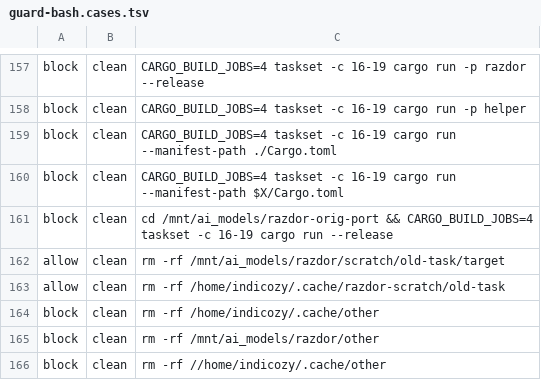
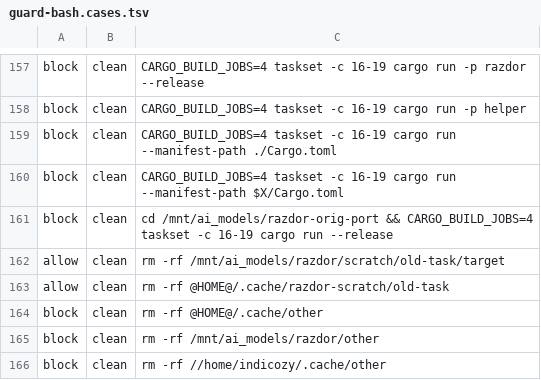
Before and after one commit to indicozy/razdor, a TSV file: .claude/hooks/guard-bash.cases.tsv, drawn as a sheet; only a part is shown, gaps mark what is left out.

```diff
--- a/.claude/hooks/guard-bash.cases.tsv
+++ b/.claude/hooks/guard-bash.cases.tsv
@@ -162,4 +162,4 @@ block	clean	cd /mnt/ai_models/razdor-orig-port && CARGO_BUILD_JOBS=4 taskset -c
 allow	clean	rm -rf /mnt/ai_models/razdor/scratch/old-task/target
-allow	clean	rm -rf /home/indicozy/.cache/razdor-scratch/old-task
-block	clean	rm -rf /home/indicozy/.cache/other
+allow	clean	rm -rf @HOME@/.cache/razdor-scratch/old-task
+block	clean	rm -rf @HOME@/.cache/other
 block	clean	rm -rf /mnt/ai_models/razdor/other
```
Also changed, not shown: 1 other file.
